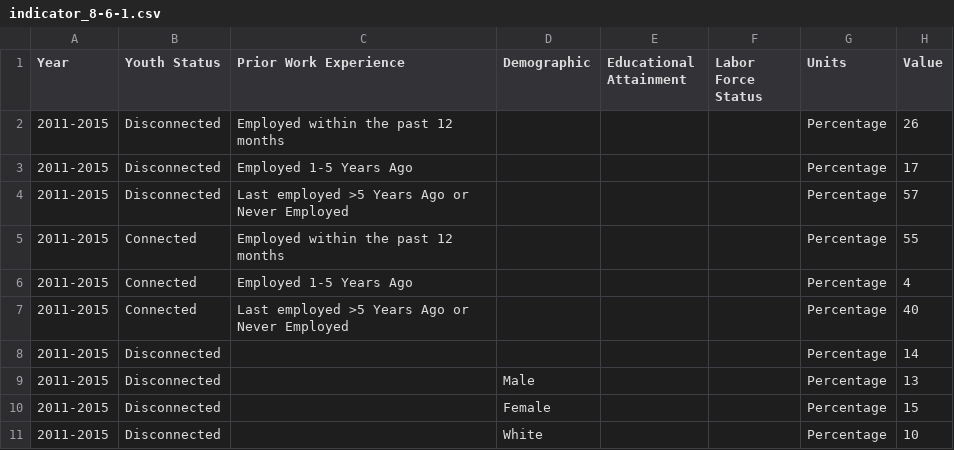
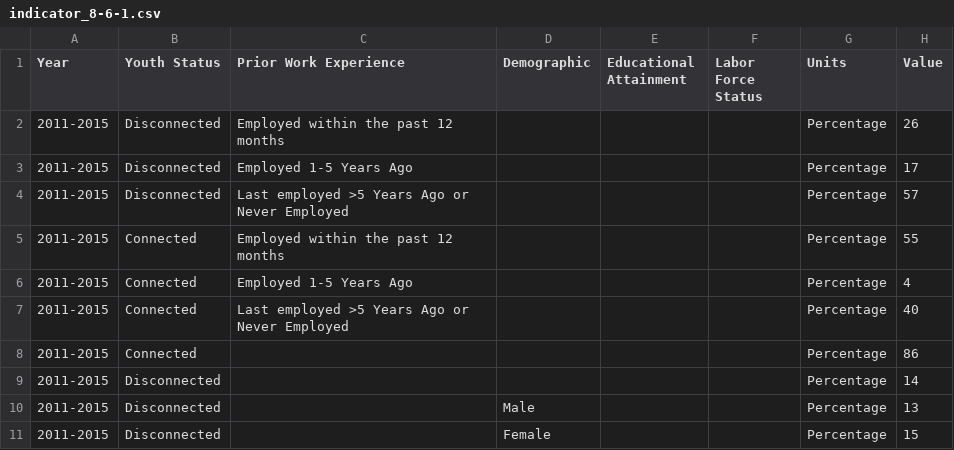
Before and after one commit to CityOfLosAngeles/open-sdg-data-starter, a CSV file: data/indicator_8-6-1.csv, drawn as a sheet; only a part is shown; the shorter side is filled out with more unchanged rows.

Commit message:
Add files via upload

```diff
--- a/data/indicator_8-6-1.csv
+++ b/data/indicator_8-6-1.csv
@@ -7,2 +7,3 @@ Year,Youth Status,Prior Work Experience,Demographic,Educational Attainment,Labor
 2011-2015,Connected,Last employed >5 Years Ago or Never Employed,,,,Percentage,40
+2011-2015,Connected,,,,,Percentage,86
 2011-2015,Disconnected,,,,,Percentage,14
```
